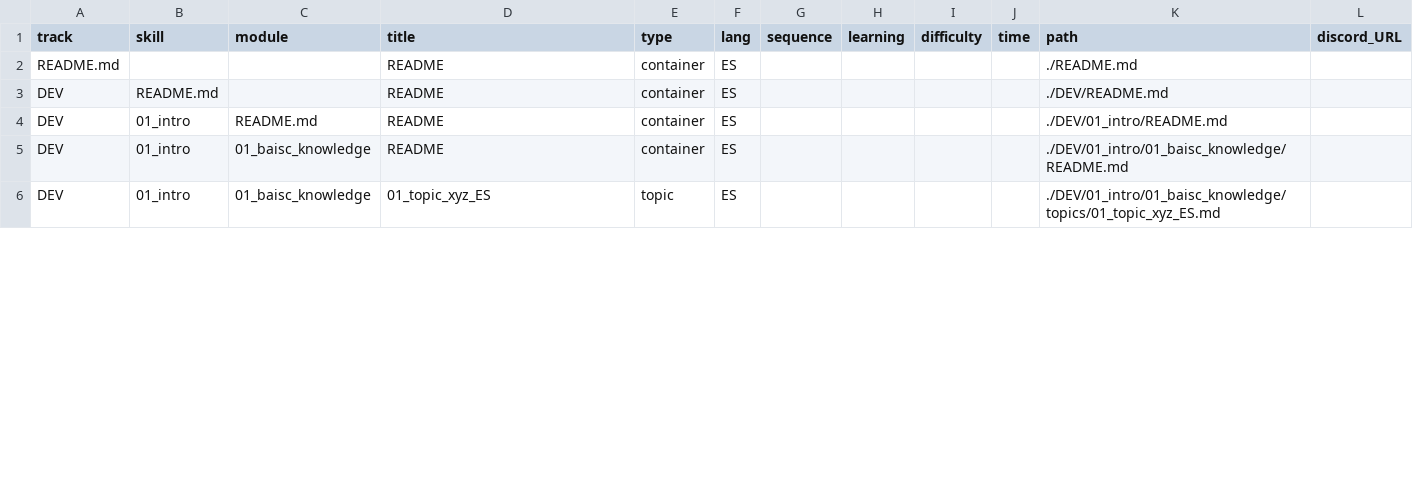
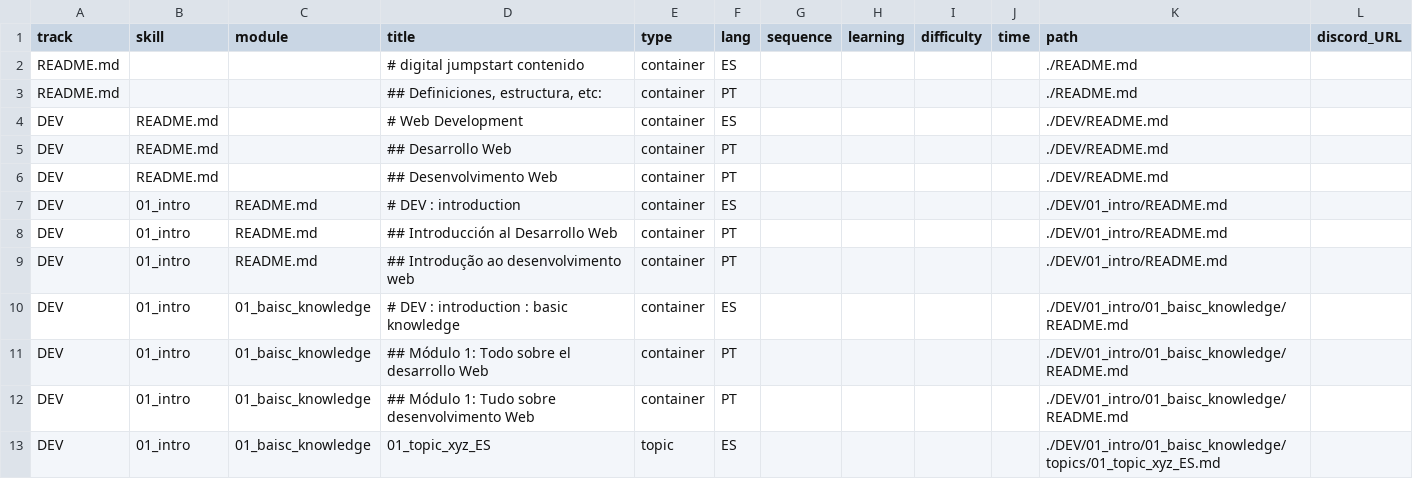
Before and after one commit to Laboratoria/digitaljumpstart-curriculum, a CSV file: markdown_files.csv, drawn as a sheet; only a part is shown; the diff covers the shown part only.

```diff
--- a/markdown_files.csv
+++ b/markdown_files.csv
@@ -1,6 +1,13 @@
 track,skill,module,title,type,lang,sequence,learning,difficulty,time,path,discord_URL
-README.md,,,README,container,ES,,,,,./README.md,
-DEV,README.md,,README,container,ES,,,,,./DEV/README.md,
-DEV,01_intro,README.md,README,container,ES,,,,,./DEV/01_intro/README.md,
-DEV,01_intro,01_baisc_knowledge,README,container,ES,,,,,./DEV/01_intro/01_baisc_knowledge/README.md,
+README.md,,,# digital jumpstart contenido,container,ES,,,,,./README.md,
+README.md,,,"## Definiciones, estructura, etc:",container,PT,,,,,./README.md,
+DEV,README.md,,# Web Development,container,ES,,,,,./DEV/README.md,
+DEV,README.md,,## Desarrollo Web,container,PT,,,,,./DEV/README.md,
+DEV,README.md,,## Desenvolvimento Web,container,PT,,,,,./DEV/README.md,
+DEV,01_intro,README.md,# DEV : introduction,container,ES,,,,,./DEV/01_intro/README.md,
+DEV,01_intro,README.md,## Introducción al Desarrollo Web,container,PT,,,,,./DEV/01_intro/README.md,
+DEV,01_intro,README.md,## Introdução ao desenvolvimento web,container,PT,,,,,./DEV/01_intro/README.md,
+DEV,01_intro,01_baisc_knowledge,# DEV : introduction : basic knowledge,container,ES,,,,,./DEV/01_intro/01_baisc_knowledge/README.md,
+DEV,01_intro,01_baisc_knowledge,## Módulo 1: Todo sobre el desarrollo Web,container,PT,,,,,./DEV/01_intro/01_baisc_knowledge/README.md,
+DEV,01_intro,01_baisc_knowledge,## Módulo 1: Tudo sobre desenvolvimento Web,container,PT,,,,,./DEV/01_intro/01_baisc_knowledge/README.md,
 DEV,01_intro,01_baisc_knowledge,01_topic_xyz_ES,topic,ES,,,,,./DEV/01_intro/01_baisc_knowledge/topics/01_topic_xyz_ES.md,
```
Also changed, not shown: 4 added rows and 2 edited cells elsewhere in this file, 5 other files.
